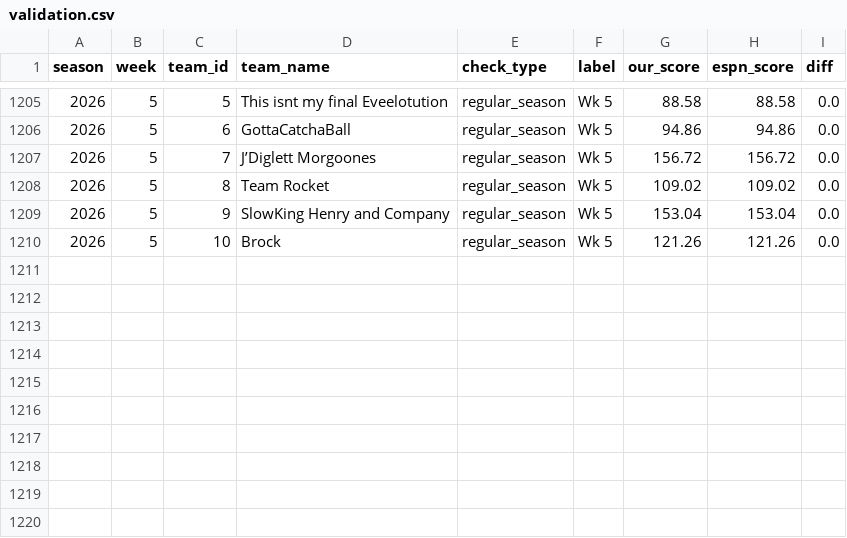
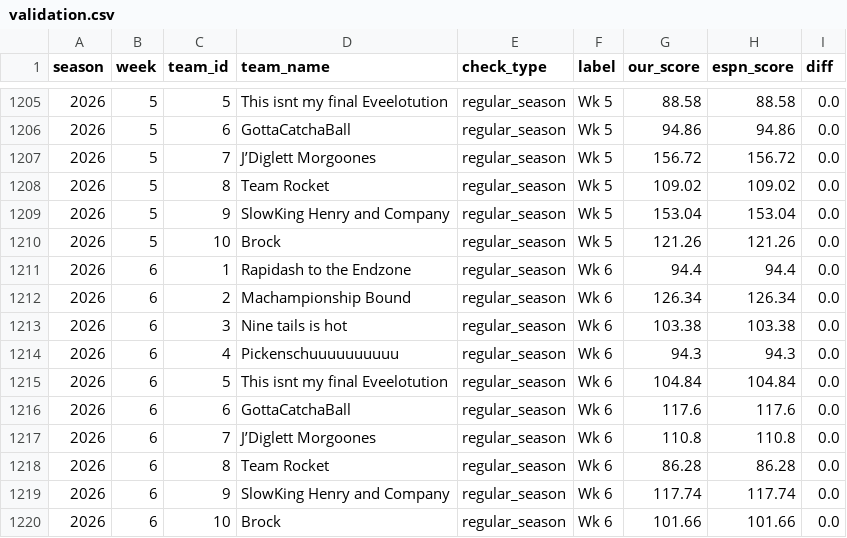
Before and after one commit to JMKniss/we-are-how-u-mean, a CSV file: data/archive/validation.csv, drawn as a sheet; only a part is shown, gaps mark what is left out; the diff names each change by its address in the sheet, - before the commit and + after, or states it on an @@ line.

```diff
--- a/data/archive/validation.csv
+++ b/data/archive/validation.csv
+row 1211: 2026 | 6 | 1 | Rapidash to the Endzone | regular_season | Wk 6 | 94.4 | 94.4 | 0.0
+row 1212: 2026 | 6 | 2 | Machampionship Bound | regular_season | Wk 6 | 126.34 | 126.34 | 0.0
+row 1213: 2026 | 6 | 3 | Nine tails is hot | regular_season | Wk 6 | 103.38 | 103.38 | 0.0
+row 1214: 2026 | 6 | 4 | Pickenschuuuuuuuuuu | regular_season | Wk 6 | 94.3 | 94.3 | 0.0
+row 1215: 2026 | 6 | 5 | This isnt my final Eveelotution | regular_season | Wk 6 | 104.84 | 104.84 | 0.0
+row 1216: 2026 | 6 | 6 | GottaCatchaBall | regular_season | Wk 6 | 117.6 | 117.6 | 0.0
+row 1217: 2026 | 6 | 7 | J’Diglett Morgoones | regular_season | Wk 6 | 110.8 | 110.8 | 0.0
+row 1218: 2026 | 6 | 8 | Team Rocket | regular_season | Wk 6 | 86.28 | 86.28 | 0.0
+row 1219: 2026 | 6 | 9 | SlowKing Henry and Company | regular_season | Wk 6 | 117.74 | 117.74 | 0.0
+row 1220: 2026 | 6 | 10 | Brock | regular_season | Wk 6 | 101.66 | 101.66 | 0.0
```
Also changed, not shown: data/archive/matchups.csv, data/archive/rosters.csv, 11 other files.
